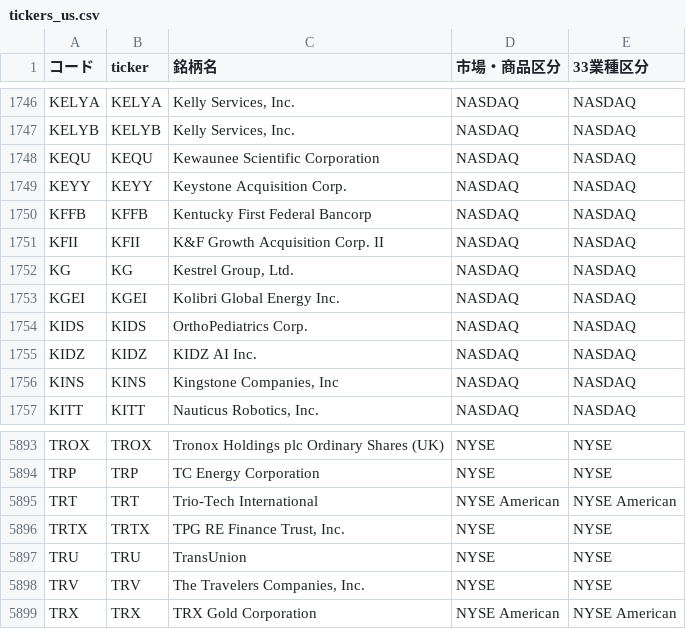
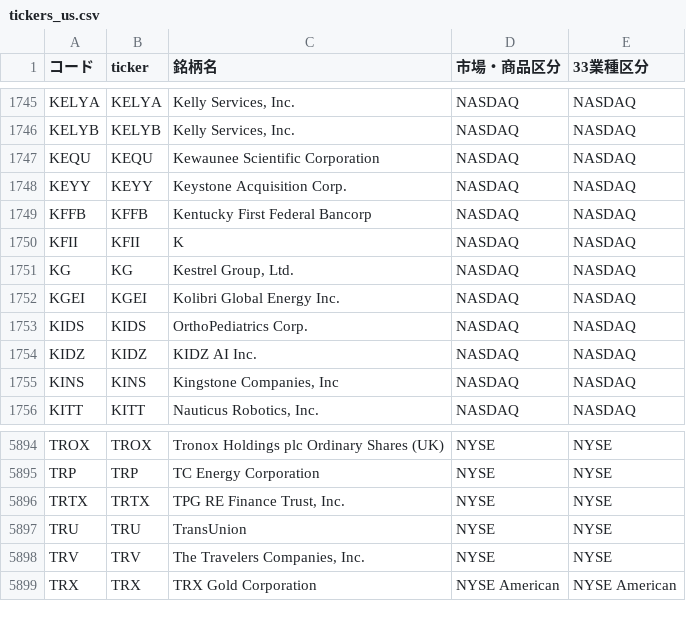
Before and after one commit to mnghfxiidm4ad-rgb/Stock-Price-Heat-Map, a CSV file: lists/tickers_us.csv, drawn as a sheet; only a part is shown, gaps mark what is left out; the diff covers the shown part only.

```diff
--- a/lists/tickers_us.csv
+++ b/lists/tickers_us.csv
@@ -1750,3 +1749,3 @@ KEYY,KEYY,Keystone Acquisition Corp.,NASDAQ,NASDAQ
 KFFB,KFFB,Kentucky First Federal Bancorp,NASDAQ,NASDAQ
-KFII,KFII,K&F Growth Acquisition Corp. II,NASDAQ,NASDAQ
+KFII,KFII,K,NASDAQ,NASDAQ
 KG,KG,"Kestrel Group, Ltd.",NASDAQ,NASDAQ
@@ -5894,3 +5895,2 @@ TROX,TROX,Tronox Holdings plc Ordinary Shares (UK),NYSE,NYSE
 TRP,TRP,TC Energy Corporation,NYSE,NYSE
-TRT,TRT,Trio-Tech International,NYSE American,NYSE American
 TRTX,TRTX,"TPG RE Finance Trust, Inc.",NYSE,NYSE
```
Also changed, not shown: 3 added rows and 2 removed rows elsewhere in this file, 3 other files.
